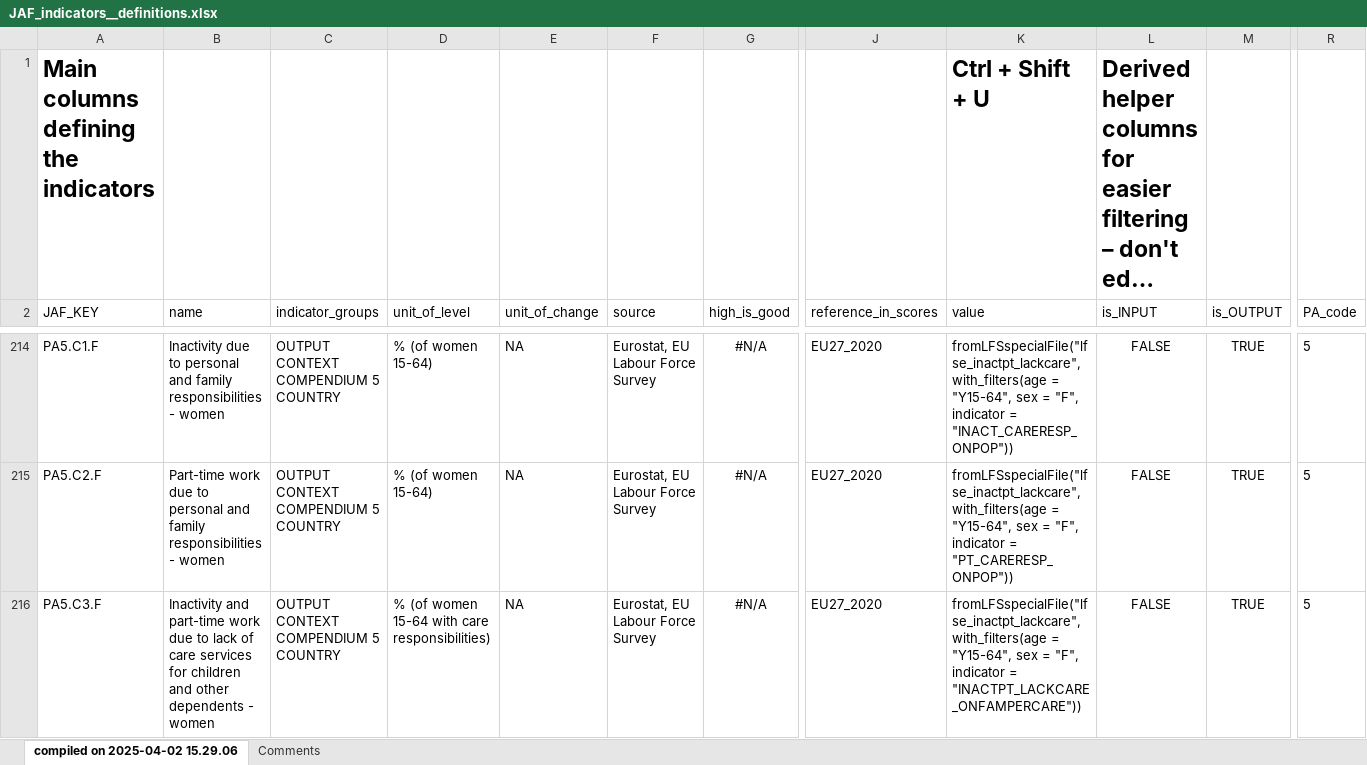
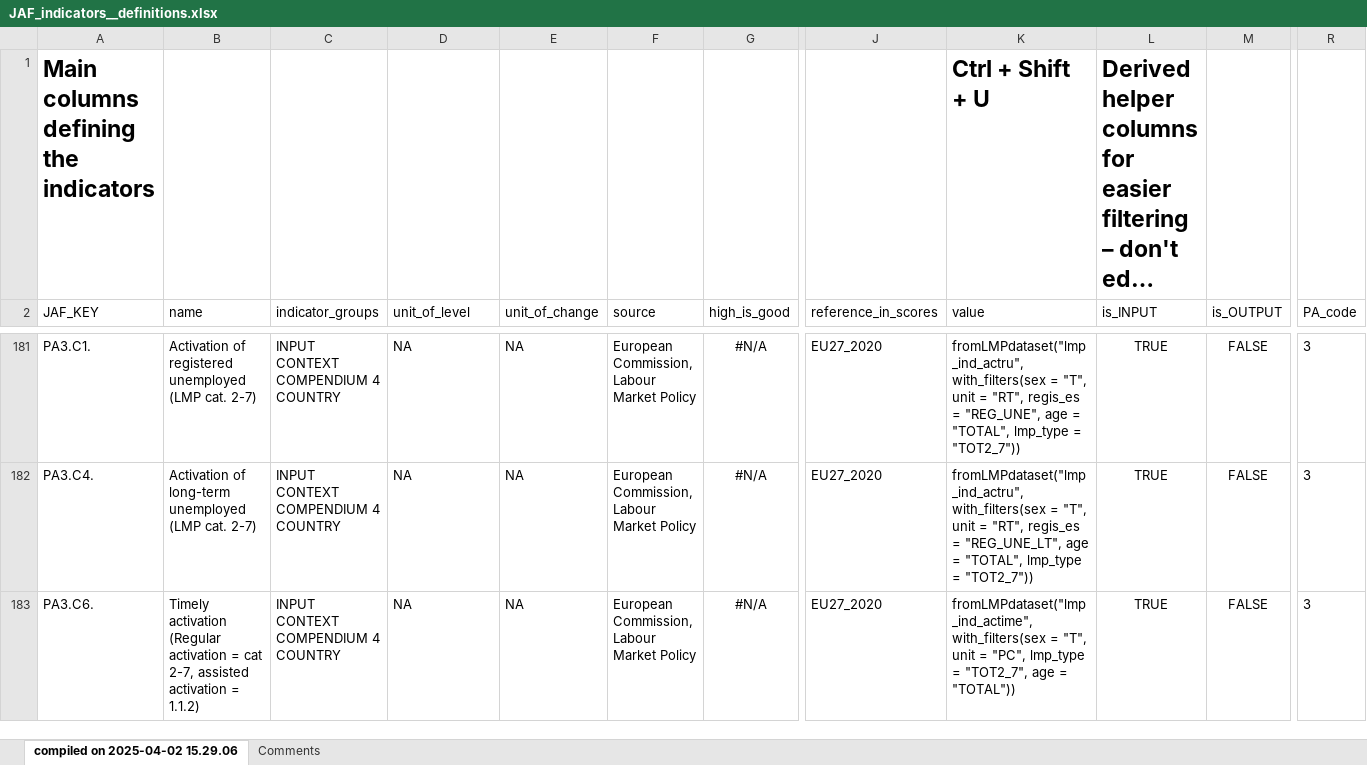
Before and after one commit to alekrutkowski/JAF2R, an Excel workbook: JAF_indicators__definitions.xlsx, sheet compiled on 2025-04-02 15.29.06, drawn as a sheet; only a part is shown, gaps mark what is left out; long unchanged cells end in …; values as stored, in another font and other column widths than the file's, no borders; table styles not drawn; addresses are those after the commit; ↵ is a line break in a cell; the diff covers the shown part only; the diff names each change by its address in the sheet, - before the commit and + after, or states it on an @@ line.

Commit message:
Added lfse_er_child in EPM. Correction in definitions.

```diff
--- a/JAF_indicators__definitions.xlsx (sheet compiled on 2025-04-02 15.29.06)
+++ b/JAF_indicators__definitions.xlsx (sheet compiled on 2025-04-02 15.29.06)
-A181 (JAF_KEY): PA5.C1.F
+A181 (JAF_KEY): PA3.C1.
-B181 (name): Inactivity due to personal and family responsibilities - women
+B181 (name): Activation of registered unemployed (LMP cat. 2-7)
-C181:C183 (indicator_groups): OUTPUT CONTEXT COMPENDIUM 5 COUNTRY
+C181:C183 (indicator_groups): INPUT CONTEXT COMPENDIUM 4 COUNTRY
-D181:D182 (unit_of_level): % (of women 15-64)
+D181:D182 (unit_of_level): NA
-F181:F183 (source): Eurostat, EU Labour Force Survey
+F181:F183 (source): European Commission, Labour Market Policy
-K181 (value): fromLFSspecialFile("lfse_inactpt_lackcare", ↵ with_filters(age = "Y15-64", sex = "F", indicator = "INACT_CARERESP_ONPOP"))
+K181 (value): fromLMPdataset("lmp_ind_actru", ↵ with_filters(sex = "T", unit = "RT", regis_es = "REG_UNE", age = "TOTAL", lmp_type = "TOT2_7"))
-L181:L183 (is_INPUT): FALSE
+L181:L183 (is_INPUT): TRUE
-M181:M183 (is_OUTPUT): TRUE
+M181:M183 (is_OUTPUT): FALSE
-R181:R183 (PA_code): 5
+R181:R183 (PA_code): 3
-A182 (JAF_KEY): PA5.C2.F
+A182 (JAF_KEY): PA3.C4.
-B182 (name): Part-time work due to personal and family responsibilities - women
+B182 (name): Activation of long-term unemployed (LMP cat. 2-7)
-K182 (value): fromLFSspecialFile("lfse_inactpt_lackcare", ↵ with_filters(age = "Y15-64", sex = "F", indicator = "PT_CARERESP_ONPOP"))
+K182 (value): fromLMPdataset("lmp_ind_actru", ↵ with_filters(sex = "T", unit = "RT", regis_es = "REG_UNE_LT", age = "TOTAL", lmp_type = "TOT2_7"))
-A183 (JAF_KEY): PA5.C3.F
+A183 (JAF_KEY): PA3.C6.
-B183 (name): Inactivity and part-time work due to lack of care services for children and other dependents - women
+B183 (name): Timely activation (Regular activation = cat 2-7, assisted activation = 1.1.2)
-D183 (unit_of_level): % (of women 15-64 with care responsibilities)
+D183 (unit_of_level): NA
-K183 (value): fromLFSspecialFile("lfse_inactpt_lackcare", ↵ with_filters(age = "Y15-64", sex = "F", indicator = "INACTPT_LACKCARE_ONFAMPERCARE"))
+K183 (value): fromLMPdataset("lmp_ind_actime", ↵ with_filters(sex = "T", unit = "PC", lmp_type = "TOT2_7", age = "TOTAL"))
```
Also changed, not shown: 15 hidden or unhidden rows and 29 edited cells elsewhere in this sheet, 7 other files.
